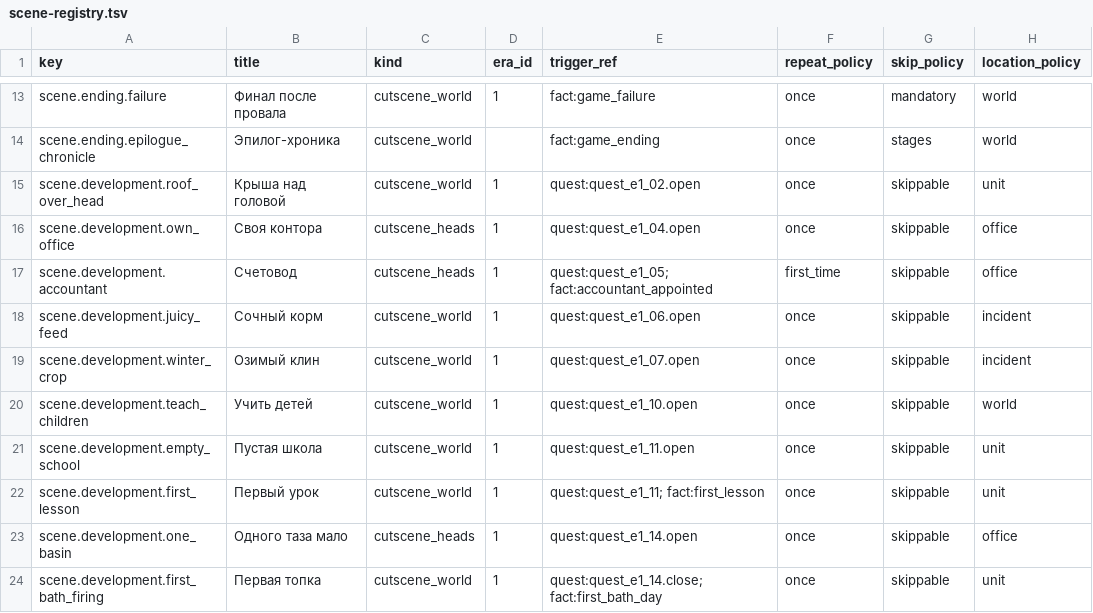
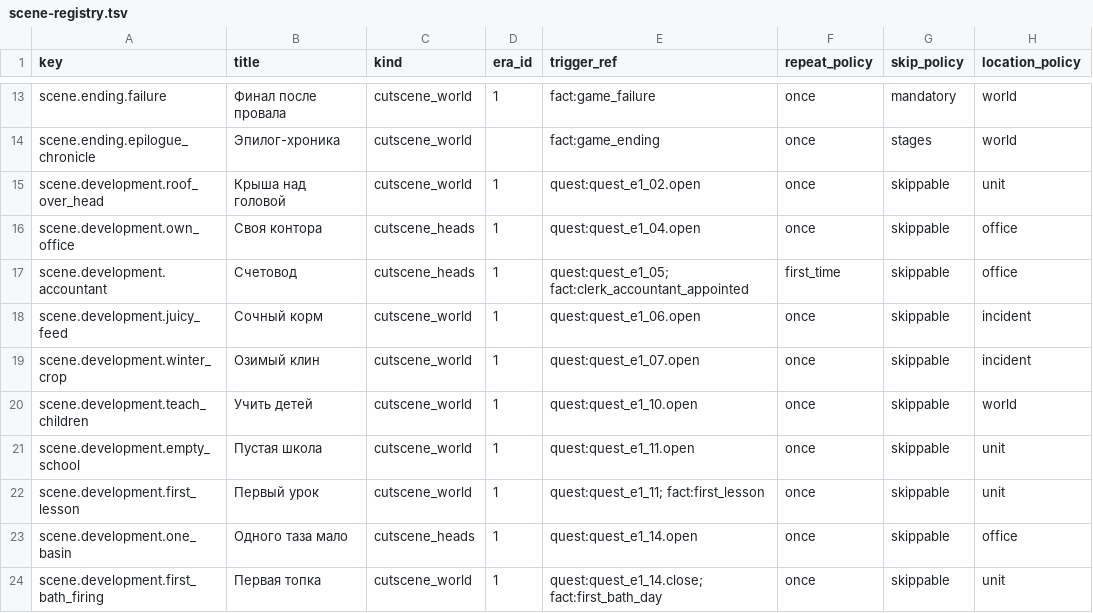
Before and after one commit to algb006/kolkhoz_rpg, a TSV file: ai/scene-registry.tsv, drawn as a sheet; only a part is shown, gaps mark what is left out; the diff names each change by its address in the sheet, - before the commit and + after, or states it on an @@ line.

```diff
--- a/ai/scene-registry.tsv
+++ b/ai/scene-registry.tsv
-E17 (trigger_ref): quest:quest_e1_05; fact:accountant_appointed
+E17 (trigger_ref): quest:quest_e1_05; fact:clerk_accountant_appointed
```
